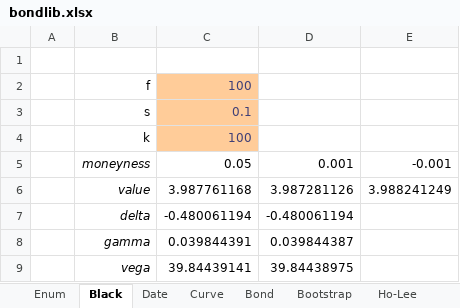
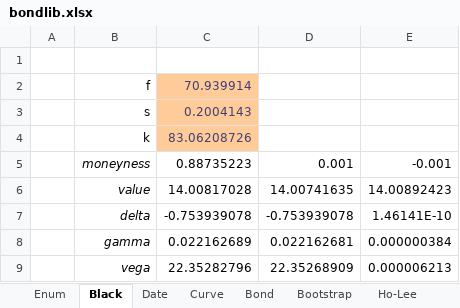
Before and after one commit to tmcrossx/bondlib, an Excel workbook: bondxll/bondlib.xlsx, sheet Black, drawn as a sheet; values as stored, in another font and other column widths than the file's, no borders; the diff names each change by its address in the sheet, - before the commit and + after, or states it on an @@ line.

```diff
--- a/bondxll/bondlib.xlsx (sheet Black)
+++ b/bondxll/bondlib.xlsx (sheet Black)
-C2: 100
+C2: 70.939914
-C3: 0.1
+C3: 0.2004143
-C4: 100
+C4: 83.06208726
-C5: 0.05
+C5: 0.88735223
-C6: 3.987761168
+C6: 14.00817028
-D6: 3.987281126
+D6: 14.00741635
-E6: 3.988241249
+E6: 14.00892423
-C7: -0.480061194
+C7: -0.753939078
-D7: -0.480061194
+D7: -0.753939078
-E7: (empty)
+E7: 1.46141E-10
-C8: 0.039844391
+C8: 0.022162689
-D8: 0.039844387
+D8: 0.022162681
-E8: (empty)
+E8: 0.000000384
-C9: 39.84439141
+C9: 22.35282796
-D9: 39.84438975
+D9: 22.35268909
-E9: (empty)
+E9: 0.000006213
```
Also changed, not shown: sheet Bootstrap, sheet Curve, sheet Bond, sheet Date, sheet Enum, sheet Ho-Lee, charts or pictures, 22 other files.
